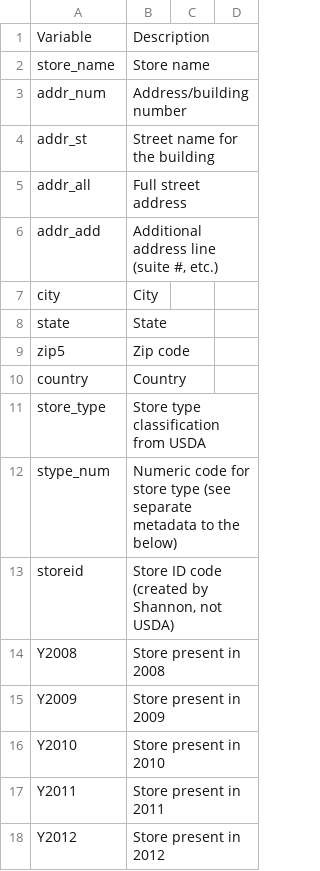
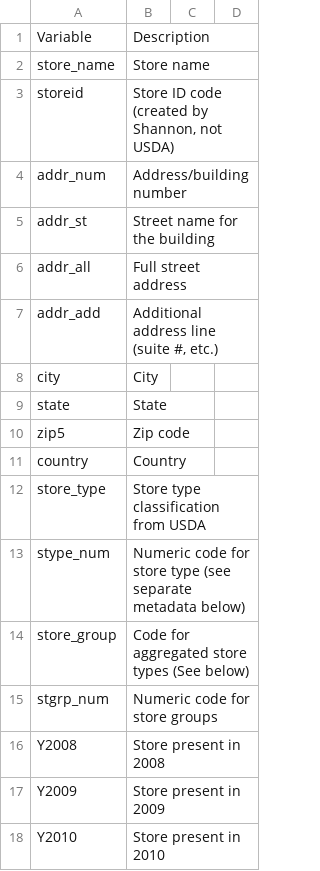
Before and after one commit to jshannon75/snap_retailers, a CSV file: data/snap_retailers_metadata.csv, drawn as a sheet; only a part is shown; the shorter side is filled out with more unchanged rows.

Commit message:
Store metadata update

```diff
--- a/data/snap_retailers_metadata.csv
+++ b/data/snap_retailers_metadata.csv
@@ -2,2 +2,3 @@ Variable,Description,,
 store_name,Store name,,
+storeid,"Store ID code (created by Shannon, not USDA)",,
 addr_num,Address/building number,,
@@ -11,4 +12,5 @@ country,Country,,
 store_type,Store type classification from USDA,,
-stype_num,Numeric code for store type (see separate metadata to the below),,
-storeid,"Store ID code (created by Shannon, not USDA)",,
+stype_num,Numeric code for store type (see separate metadata below),,
+store_group,Code for aggregated store types (See below),,
+stgrp_num,Numeric code for store groups ,,
 Y2008,Store present in 2008,,
```
